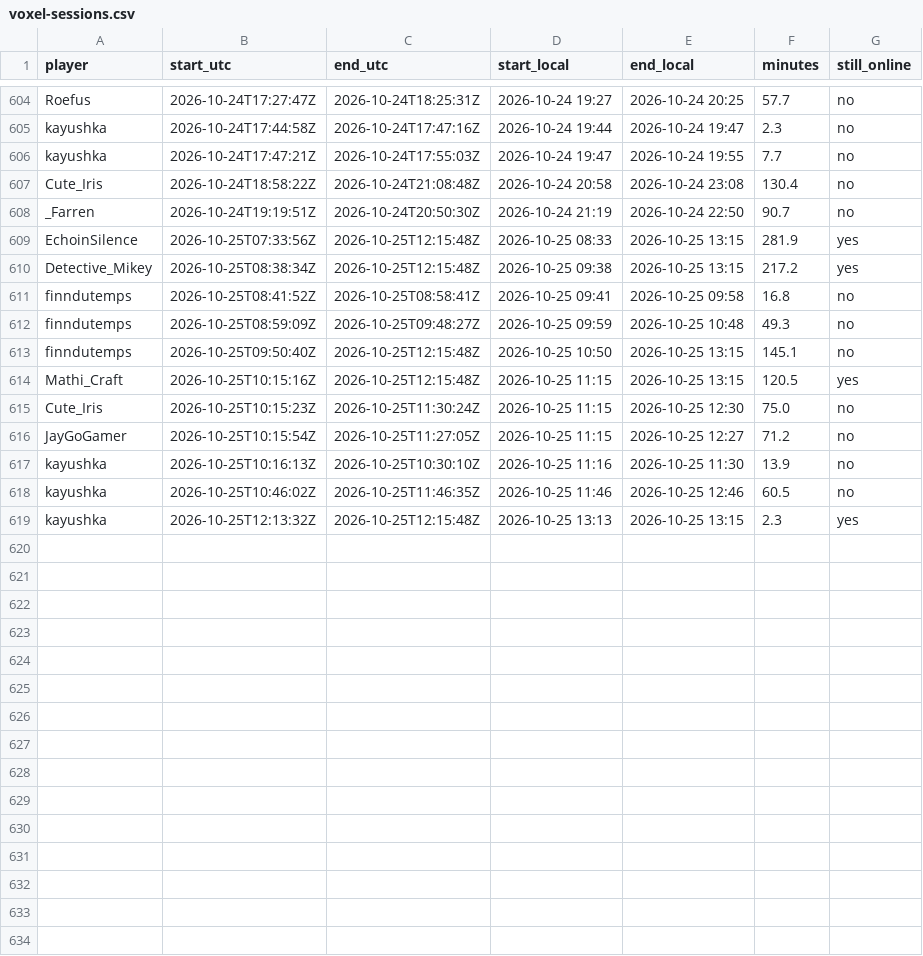
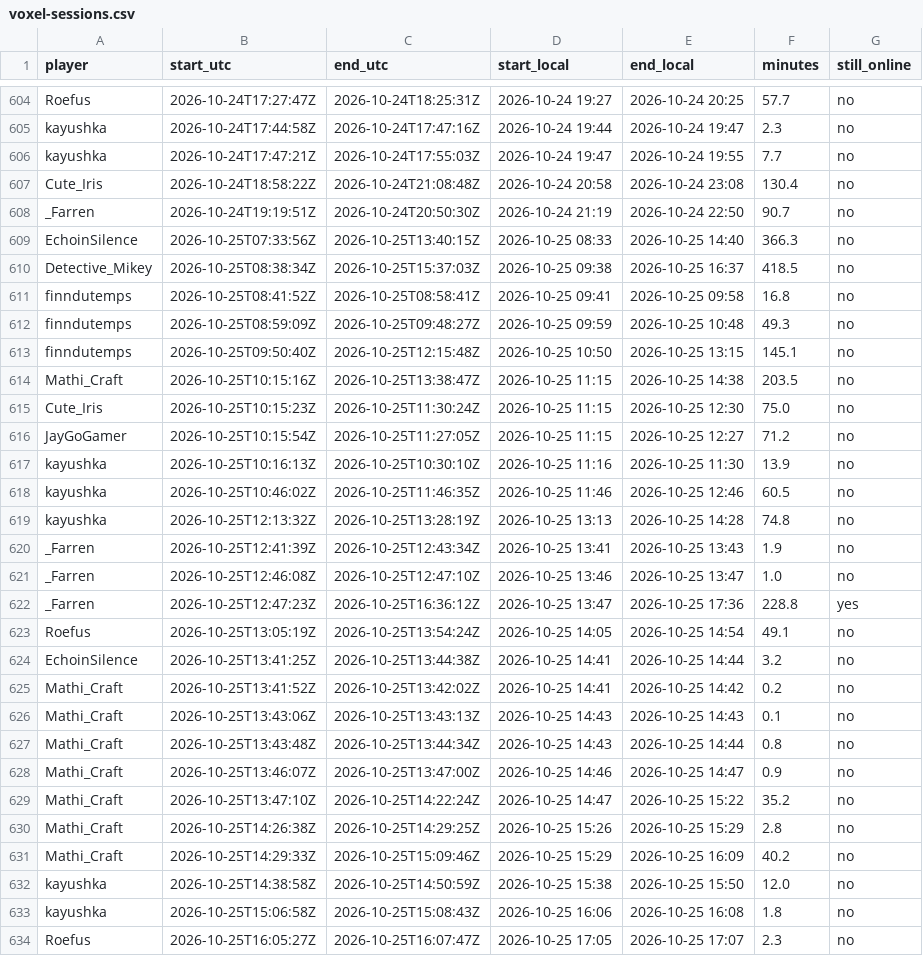
Before and after one commit to mathijsboogaert/Voxel, a CSV file: docs/data/voxel-sessions.csv, drawn as a sheet; only a part is shown, gaps mark what is left out.

```diff
--- a/docs/data/voxel-sessions.csv
+++ b/docs/data/voxel-sessions.csv
@@ -608,4 +608,4 @@ Cute_Iris,2026-10-24T18:58:22Z,2026-10-24T21:08:48Z,2026-10-24 20:58,2026-10-24
 _Farren,2026-10-24T19:19:51Z,2026-10-24T20:50:30Z,2026-10-24 21:19,2026-10-24 22:50,90.7,no
-EchoinSilence,2026-10-25T07:33:56Z,2026-10-25T12:15:48Z,2026-10-25 08:33,2026-10-25 13:15,281.9,yes
-Detective_Mikey,2026-10-25T08:38:34Z,2026-10-25T12:15:48Z,2026-10-25 09:38,2026-10-25 13:15,217.2,yes
+EchoinSilence,2026-10-25T07:33:56Z,2026-10-25T13:40:15Z,2026-10-25 08:33,2026-10-25 14:40,366.3,no
+Detective_Mikey,2026-10-25T08:38:34Z,2026-10-25T15:37:03Z,2026-10-25 09:38,2026-10-25 16:37,418.5,no
 finndutemps,2026-10-25T08:41:52Z,2026-10-25T08:58:41Z,2026-10-25 09:41,2026-10-25 09:58,16.8,no
@@ -613,3 +613,3 @@ finndutemps,2026-10-25T08:59:09Z,2026-10-25T09:48:27Z,2026-10-25 09:59,2026-10-2
 finndutemps,2026-10-25T09:50:40Z,2026-10-25T12:15:48Z,2026-10-25 10:50,2026-10-25 13:15,145.1,no
-Mathi_Craft,2026-10-25T10:15:16Z,2026-10-25T12:15:48Z,2026-10-25 11:15,2026-10-25 13:15,120.5,yes
+Mathi_Craft,2026-10-25T10:15:16Z,2026-10-25T13:38:47Z,2026-10-25 11:15,2026-10-25 14:38,203.5,no
 Cute_Iris,2026-10-25T10:15:23Z,2026-10-25T11:30:24Z,2026-10-25 11:15,2026-10-25 12:30,75.0,no
@@ -618,2 +618,17 @@ kayushka,2026-10-25T10:16:13Z,2026-10-25T10:30:10Z,2026-10-25 11:16,2026-10-25 1
 kayushka,2026-10-25T10:46:02Z,2026-10-25T11:46:35Z,2026-10-25 11:46,2026-10-25 12:46,60.5,no
-kayushka,2026-10-25T12:13:32Z,2026-10-25T12:15:48Z,2026-10-25 13:13,2026-10-25 13:15,2.3,yes
+kayushka,2026-10-25T12:13:32Z,2026-10-25T13:28:19Z,2026-10-25 13:13,2026-10-25 14:28,74.8,no
+_Farren,2026-10-25T12:41:39Z,2026-10-25T12:43:34Z,2026-10-25 13:41,2026-10-25 13:43,1.9,no
+_Farren,2026-10-25T12:46:08Z,2026-10-25T12:47:10Z,2026-10-25 13:46,2026-10-25 13:47,1.0,no
+_Farren,2026-10-25T12:47:23Z,2026-10-25T16:36:12Z,2026-10-25 13:47,2026-10-25 17:36,228.8,yes
+Roefus,2026-10-25T13:05:19Z,2026-10-25T13:54:24Z,2026-10-25 14:05,2026-10-25 14:54,49.1,no
+EchoinSilence,2026-10-25T13:41:25Z,2026-10-25T13:44:38Z,2026-10-25 14:41,2026-10-25 14:44,3.2,no
+Mathi_Craft,2026-10-25T13:41:52Z,2026-10-25T13:42:02Z,2026-10-25 14:41,2026-10-25 14:42,0.2,no
+Mathi_Craft,2026-10-25T13:43:06Z,2026-10-25T13:43:13Z,2026-10-25 14:43,2026-10-25 14:43,0.1,no
+Mathi_Craft,2026-10-25T13:43:48Z,2026-10-25T13:44:34Z,2026-10-25 14:43,2026-10-25 14:44,0.8,no
+Mathi_Craft,2026-10-25T13:46:07Z,2026-10-25T13:47:00Z,2026-10-25 14:46,2026-10-25 14:47,0.9,no
+Mathi_Craft,2026-10-25T13:47:10Z,2026-10-25T14:22:24Z,2026-10-25 14:47,2026-10-25 15:22,35.2,no
+Mathi_Craft,2026-10-25T14:26:38Z,2026-10-25T14:29:25Z,2026-10-25 15:26,2026-10-25 15:29,2.8,no
+Mathi_Craft,2026-10-25T14:29:33Z,2026-10-25T15:09:46Z,2026-10-25 15:29,2026-10-25 16:09,40.2,no
+kayushka,2026-10-25T14:38:58Z,2026-10-25T14:50:59Z,2026-10-25 15:38,2026-10-25 15:50,12.0,no
+kayushka,2026-10-25T15:06:58Z,2026-10-25T15:08:43Z,2026-10-25 16:06,2026-10-25 16:08,1.8,no
+Roefus,2026-10-25T16:05:27Z,2026-10-25T16:07:47Z,2026-10-25 17:05,2026-10-25 17:07,2.3,no
```
Also changed, not shown: docs/data/afk-history.csv, docs/data/voxel-hourly.csv, 4 other files.
